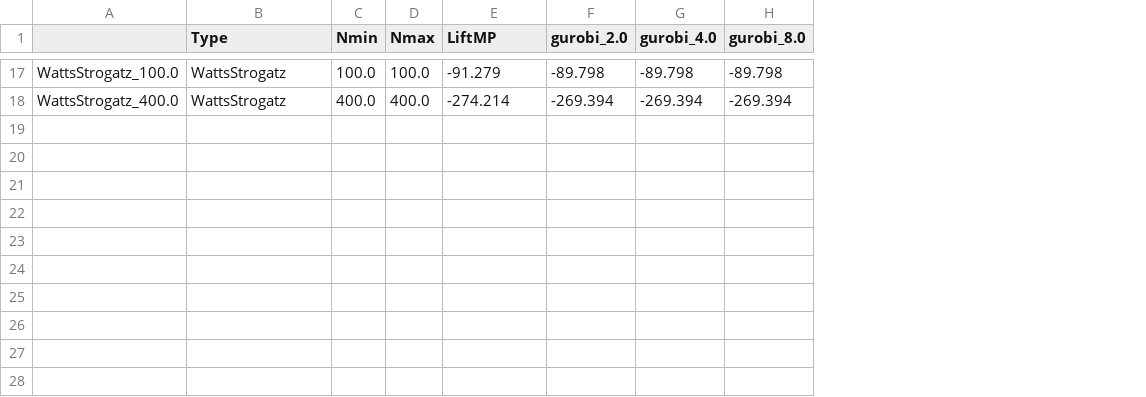
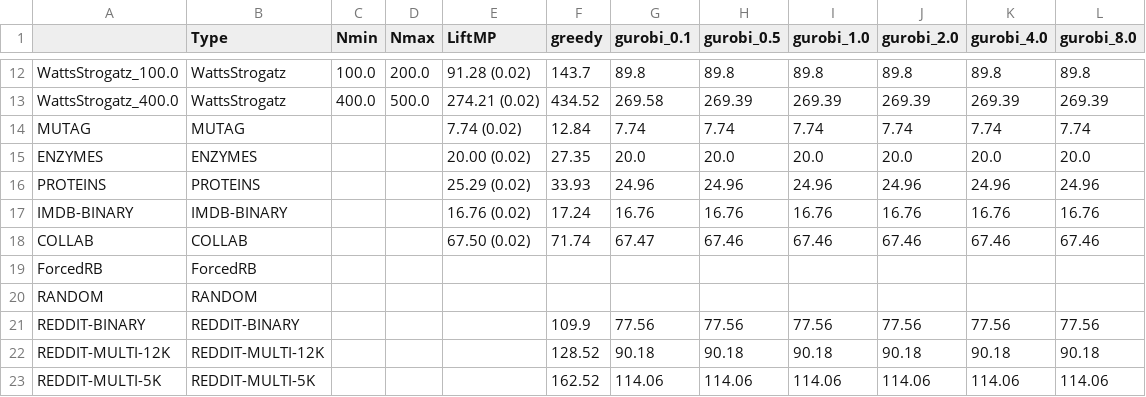
Before and after one commit to penlu/bespoke-gnn4do, a CSV file: analysis_ipynb/Table2_VC.csv, drawn as a sheet; only a part is shown, gaps mark what is left out; addresses are those after the commit; the diff covers the shown part only; the diff names each change by its address in the sheet, - before the commit and + after, or states it on an @@ line.

```diff
--- a/analysis_ipynb/Table2_VC.csv
+++ b/analysis_ipynb/Table2_VC.csv
+column F (greedy), rows 12-13: 143.7 | 434.52
+column G (gurobi_0.1), rows 12-13: 89.8 | 269.58
+column H (gurobi_0.5), rows 12-13: 89.8 | 269.39
+column I (gurobi_1.0), rows 12-13: 89.8 | 269.39
-D12 (Nmax): 100.0
+D12 (Nmax): 200.0
-E12 (LiftMP): -91.279
+E12 (LiftMP): 91.28 (0.02)
-J12 (gurobi_2.0): -89.798
+J12 (gurobi_2.0): 89.8
-K12 (gurobi_4.0): -89.798
+K12 (gurobi_4.0): 89.8
-L12 (gurobi_8.0): -89.798
+L12 (gurobi_8.0): 89.8
-D13 (Nmax): 400.0
+D13 (Nmax): 500.0
-E13 (LiftMP): -274.214
+E13 (LiftMP): 274.21 (0.02)
-J13 (gurobi_2.0): -269.394
+J13 (gurobi_2.0): 269.39
-K13 (gurobi_4.0): -269.394
+K13 (gurobi_4.0): 269.39
-L13 (gurobi_8.0): -269.394
+L13 (gurobi_8.0): 269.39
+row 14: MUTAG | MUTAG |  |  | 7.74 (0.02) | 12.84 | 7.74 | 7.74 | 7.74 | 7.74 | 7.74 | 7.74
+row 15: ENZYMES | ENZYMES |  |  | 20.00 (0.02) | 27.35 | 20.0 | 20.0 | 20.0 | 20.0 | 20.0 | 20.0
+row 16: PROTEINS | PROTEINS |  |  | 25.29 (0.02) | 33.93 | 24.96 | 24.96 | 24.96 | 24.96 | 24.96 | 24.96
+row 17: IMDB-BINARY | IMDB-BINARY |  |  | 16.76 (0.02) | 17.24 | 16.76 | 16.76 | 16.76 | 16.76 | 16.76 | 16.76
+row 18: COLLAB | COLLAB |  |  | 67.50 (0.02) | 71.74 | 67.47 | 67.46 | 67.46 | 67.46 | 67.46 | 67.46
+row 19: ForcedRB | ForcedRB
+row 20: RANDOM | RANDOM
+row 21: REDDIT-BINARY | REDDIT-BINARY |  |  |  | 109.9 | 77.56 | 77.56 | 77.56 | 77.56 | 77.56 | 77.56
+row 22: REDDIT-MULTI-12K | REDDIT-MULTI-12K |  |  |  | 128.52 | 90.18 | 90.18 | 90.18 | 90.18 | 90.18 | 90.18
+row 23: REDDIT-MULTI-5K | REDDIT-MULTI-5K |  |  |  | 162.52 | 114.06 | 114.06 | 114.06 | 114.06 | 114.06 | 114.06
```
Also changed, not shown: 5 removed rows and 50 edited cells elsewhere in this file, analysis_ipynb/Generalizability.csv, analysis_ipynb/Table1_maxcut.csv, 12 other files.
